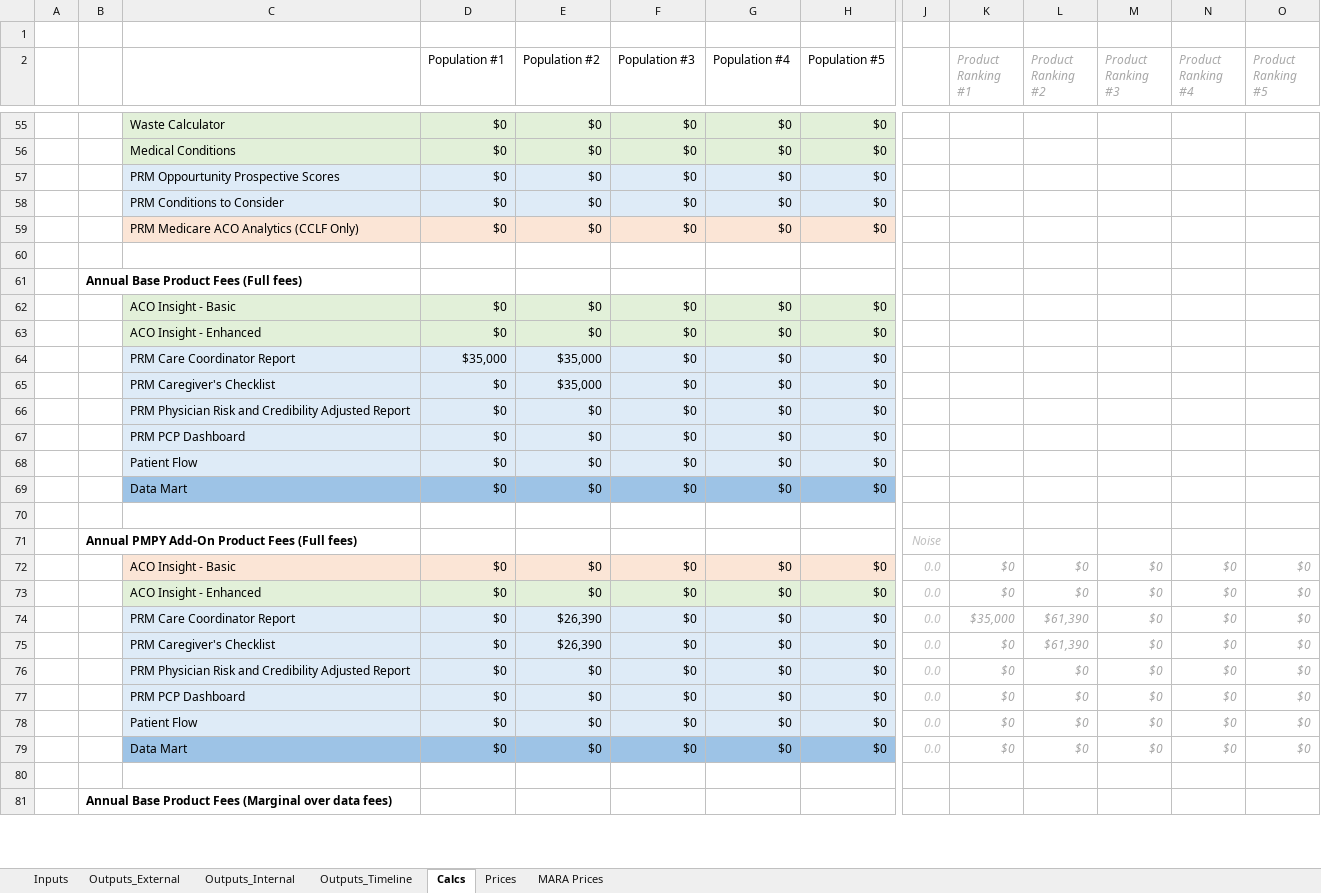
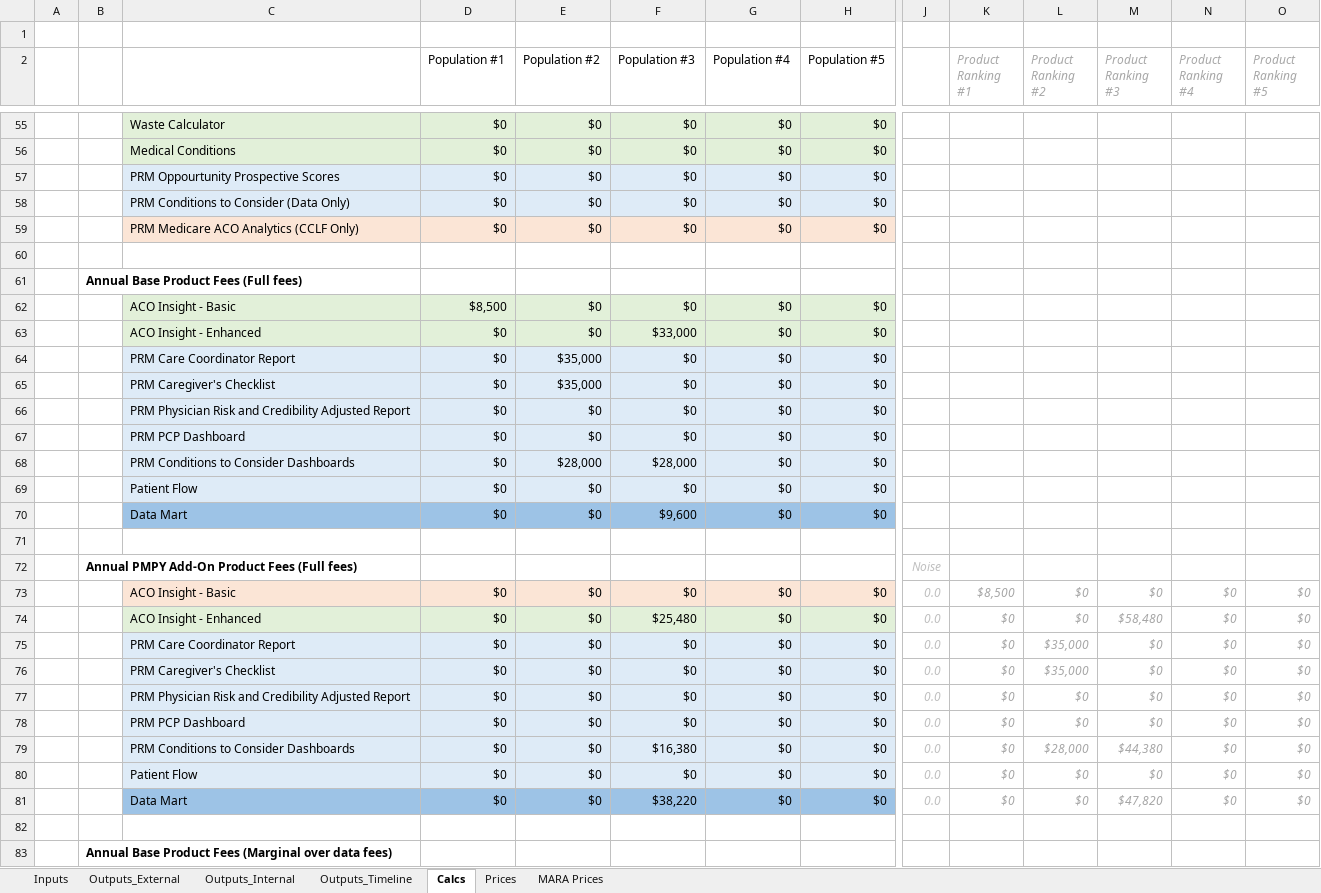
Before and after one commit to Milliman-PRM/client-and-project-documentation, an Excel workbook: 0273NYP - New York Premier/Premier_Pricing_Model.xlsx, sheet Calcs, drawn as a sheet; only a part is shown, gaps mark what is left out; values as stored, in another font and other column widths than the file's, no borders; addresses are those after the commit; rows hold the shown columns only; the diff covers the shown part only; the diff names each change by its address in the sheet, - before the commit and + after, or states it on an @@ line.

```diff
--- a/0273NYP - New York Premier/Premier_Pricing_Model.xlsx (sheet Calcs)
+++ b/0273NYP - New York Premier/Premier_Pricing_Model.xlsx (sheet Calcs)
-C58: PRM Conditions to Consider
+C58: PRM Conditions to Consider (Data Only)
-D62 (Population #1): $0
+D62 (Population #1): $8,500
-F63 (Population #3): $0
+F63 (Population #3): $33,000
-D64 (Population #1): $35,000
+D64 (Population #1): $0
+row 68:  |  | PRM Conditions to Consider Dashboards | $0 | $28,000 | $28,000 | $0 | $0
-F70 (Population #3): $0
+F70 (Population #3): $9,600
-K73 (Product Ranking #1): $0
+K73 (Product Ranking #1): $8,500
-F74 (Population #3): $0
+F74 (Population #3): $25,480
-M74 (Product Ranking #3): $0
+M74 (Product Ranking #3): $58,480
-E75:E76 (Population #2): $26,390
+E75:E76 (Population #2): $0
-K75 (Product Ranking #1): $35,000
+K75 (Product Ranking #1): $0
-L75:L76 (Product Ranking #2): $61,390
+L75:L76 (Product Ranking #2): $35,000
+row 79:  |  | PRM Conditions to Consider Dashboards | $0 | $0 | $16,380 | $0 | $0 | 0.0 | $0 | $28,000 | $44,380 | $0 | $0
-F81 (Population #3): $0
+F81 (Population #3): $38,220
-M81 (Product Ranking #3): $0
+M81 (Product Ranking #3): $47,820
```
Also changed, not shown: 7 added rows, 4 removed rows, 87 edited cells and cell formats elsewhere in this sheet, sheet Outputs_Timeline, sheet Outputs_Internal, sheet Inputs, sheet Outputs_External, sheet MARA Prices, sheet Prices, formulas that keep their value.
